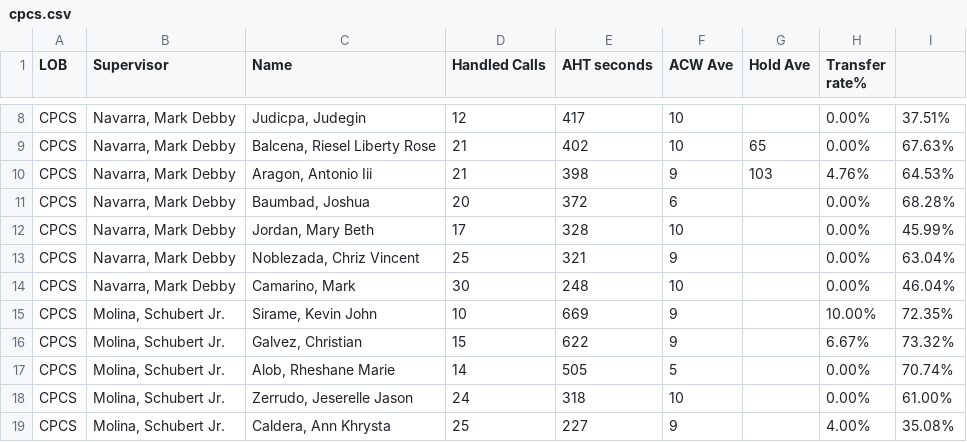
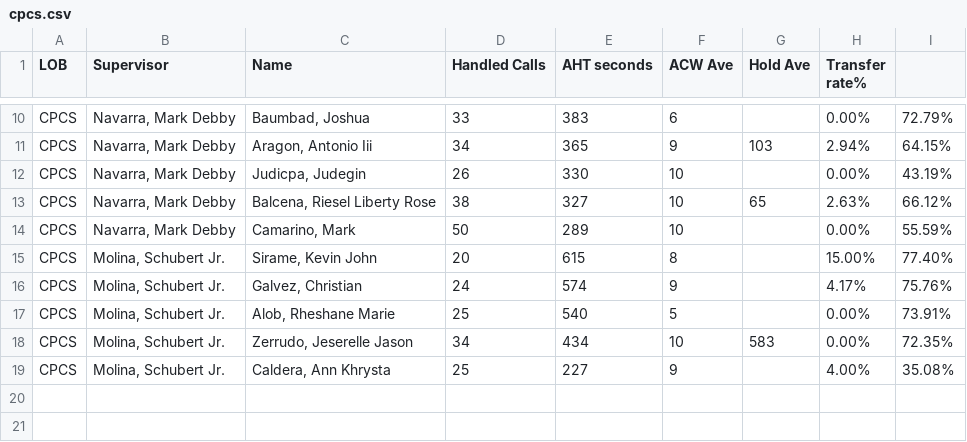
Before and after one commit to CGS-J/CPCS-AHT, a CSV file: cpcs.csv, drawn as a sheet; only a part is shown, gaps mark what is left out; removed rows and columns are numbered as before the commit, all else as after; the diff covers the shown part only; the diff names each change by its address in the sheet, - before the commit and + after, or states it on an @@ line.

```diff
--- a/cpcs.csv
+++ b/cpcs.csv
+row 10: CPCS | Navarra, Mark Debby | Baumbad, Joshua | 33 | 383 | 6 |  | 0.00% | 72.79%
+row 11: CPCS | Navarra, Mark Debby | Aragon, Antonio Iii | 34 | 365 | 9 | 103 | 2.94% | 64.15%
-D12 (Handled Calls): 12
+D12 (Handled Calls): 26
-E12 (AHT seconds): 417
+E12 (AHT seconds): 330
-I12: 37.51%
+I12: 43.19%
-D13 (Handled Calls): 21
+D13 (Handled Calls): 38
-E13 (AHT seconds): 402
+E13 (AHT seconds): 327
-H13 (Transfer rate%): 0.00%
+H13 (Transfer rate%): 2.63%
-I13: 67.63%
+I13: 66.12%
-row 10: CPCS | Navarra, Mark Debby | Aragon, Antonio Iii | 21 | 398 | 9 | 103 | 4.76% | 64.53%
-row 11: CPCS | Navarra, Mark Debby | Baumbad, Joshua | 20 | 372 | 6 |  | 0.00% | 68.28%
-row 12: CPCS | Navarra, Mark Debby | Jordan, Mary Beth | 17 | 328 | 10 |  | 0.00% | 45.99%
-row 13: CPCS | Navarra, Mark Debby | Noblezada, Chriz Vincent | 25 | 321 | 9 |  | 0.00% | 63.04%
-D14 (Handled Calls): 30
+D14 (Handled Calls): 50
-E14 (AHT seconds): 248
+E14 (AHT seconds): 289
-I14: 46.04%
+I14: 55.59%
-D15 (Handled Calls): 10
+D15 (Handled Calls): 20
-E15 (AHT seconds): 669
+E15 (AHT seconds): 615
-F15 (ACW Ave): 9
+F15 (ACW Ave): 8
-H15 (Transfer rate%): 10.00%
+H15 (Transfer rate%): 15.00%
-I15: 72.35%
+I15: 77.40%
-D16 (Handled Calls): 15
+D16 (Handled Calls): 24
-E16 (AHT seconds): 622
+E16 (AHT seconds): 574
-H16 (Transfer rate%): 6.67%
+H16 (Transfer rate%): 4.17%
-I16: 73.32%
+I16: 75.76%
-D17 (Handled Calls): 14
+D17 (Handled Calls): 25
-E17 (AHT seconds): 505
+E17 (AHT seconds): 540
-I17: 70.74%
+I17: 73.91%
-D18 (Handled Calls): 24
+D18 (Handled Calls): 34
-E18 (AHT seconds): 318
+E18 (AHT seconds): 434
-G18 (Hold Ave): (empty)
+G18 (Hold Ave): 583
-I18: 61.00%
+I18: 72.35%
```
Also changed, not shown: 5 added rows, 3 removed rows and 12 edited cells elsewhere in this file, cpcsAHT.csv.
